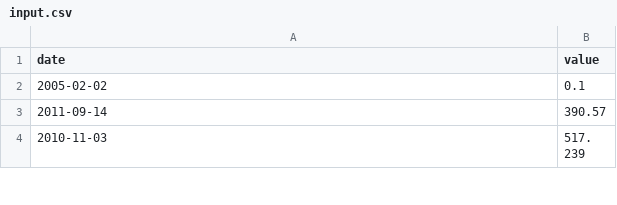
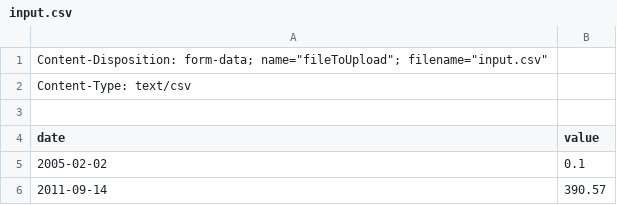
Before and after one commit to gouzidev/webserv, a CSV file: www/upload/input.csv, drawn as a sheet; only a part is shown; the shorter side is filled out with more unchanged rows.

Commit message:
almost done with the multiple upload, but a small issue must be fixed (the boundary is included in the last file..)

```diff
--- a/www/upload/input.csv
+++ b/www/upload/input.csv
@@ -1 +1,4 @@
+Content-Disposition: form-data; name="fileToUpload"; filename="input.csv"
+Content-Type: text/csv
+
 date | value
```
Also changed, not shown: 11 other files.
